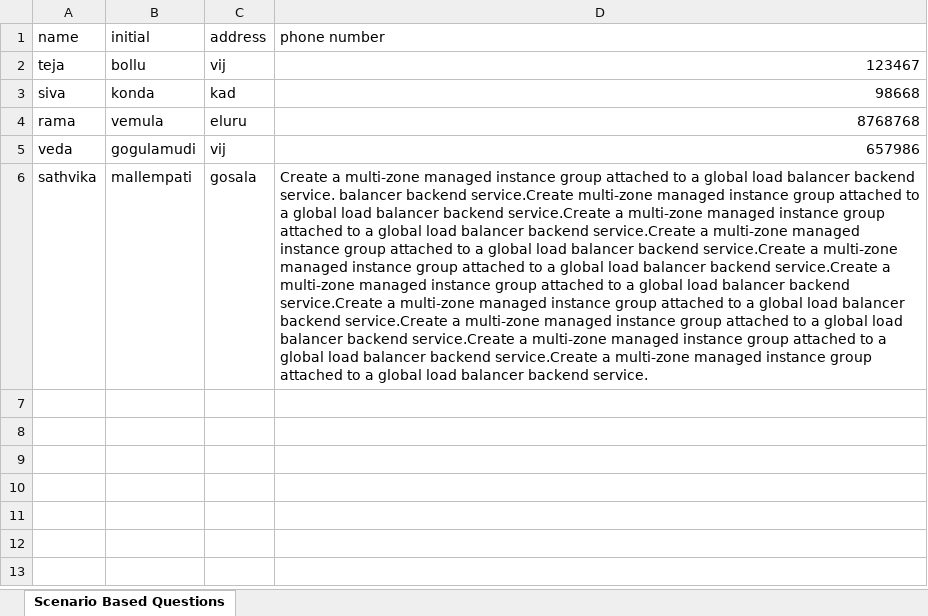
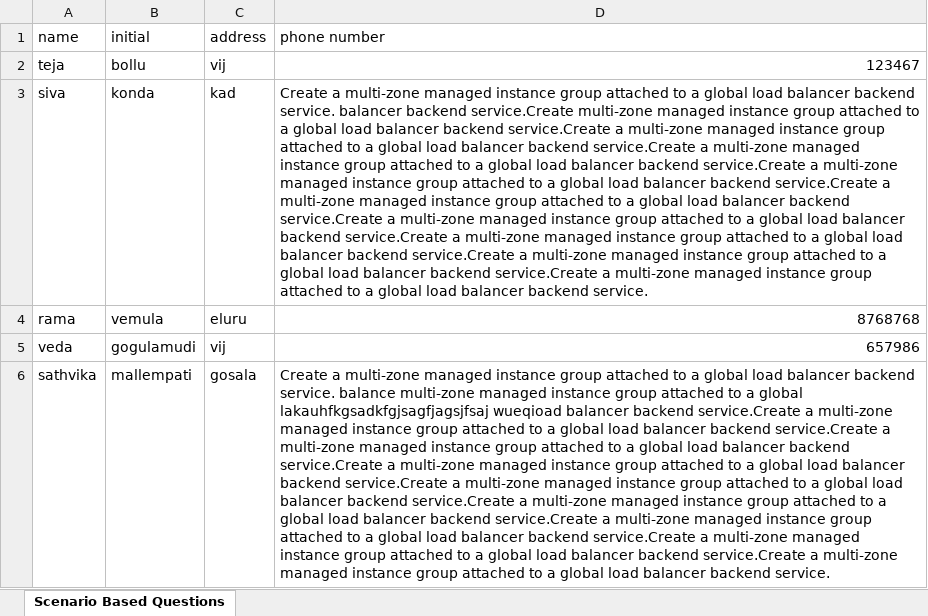
Before and after one commit to Manasa-Bollu/excletocsv, an Excel workbook: address.xlsx, sheet Scenario Based Questions, drawn as a sheet; values as stored, in another font and other column widths than the file's, no borders; the diff names each change by its address in the sheet, - before the commit and + after, or states it on an @@ line.

Commit message:
ADDRESS V6

```diff
--- a/address.xlsx (sheet Scenario Based Questions)
+++ b/address.xlsx (sheet Scenario Based Questions)
-D3 (phone number): 98668
+D3 (phone number): Create a multi-zone managed instance group attached to a global load balancer backend service. balancer backend service.Create multi-zone managed instance group attached to a global load balancer backend service.Create a multi-zone managed instance group attached to a global load balancer backend service.Create a multi-zone managed instance group attached to a global load balancer backend service.Create a multi-zone managed instance group attached to a global load balancer backend service.Create a multi-zone managed instance group attached to a global load balancer backend service.Create a multi-zone managed instance group attached to a global load balancer backend service.Create a multi-zone managed instance group attached to a global load balancer backend service.Create a multi-zone managed instance group attached to a global load balancer backend service.Create a multi-zone managed instance group attached to a global load balancer backend service.
-D6 (phone number): …backend service. balancer backend service.Create multi-zone managed instance group attached to a global load balancer backend…
+D6 (phone number): …backend service. balance multi-zone managed instance group attached to a global lakauhfkgsadkfgjsagfjagsjfsaj wueqioad balancer backend…
```
